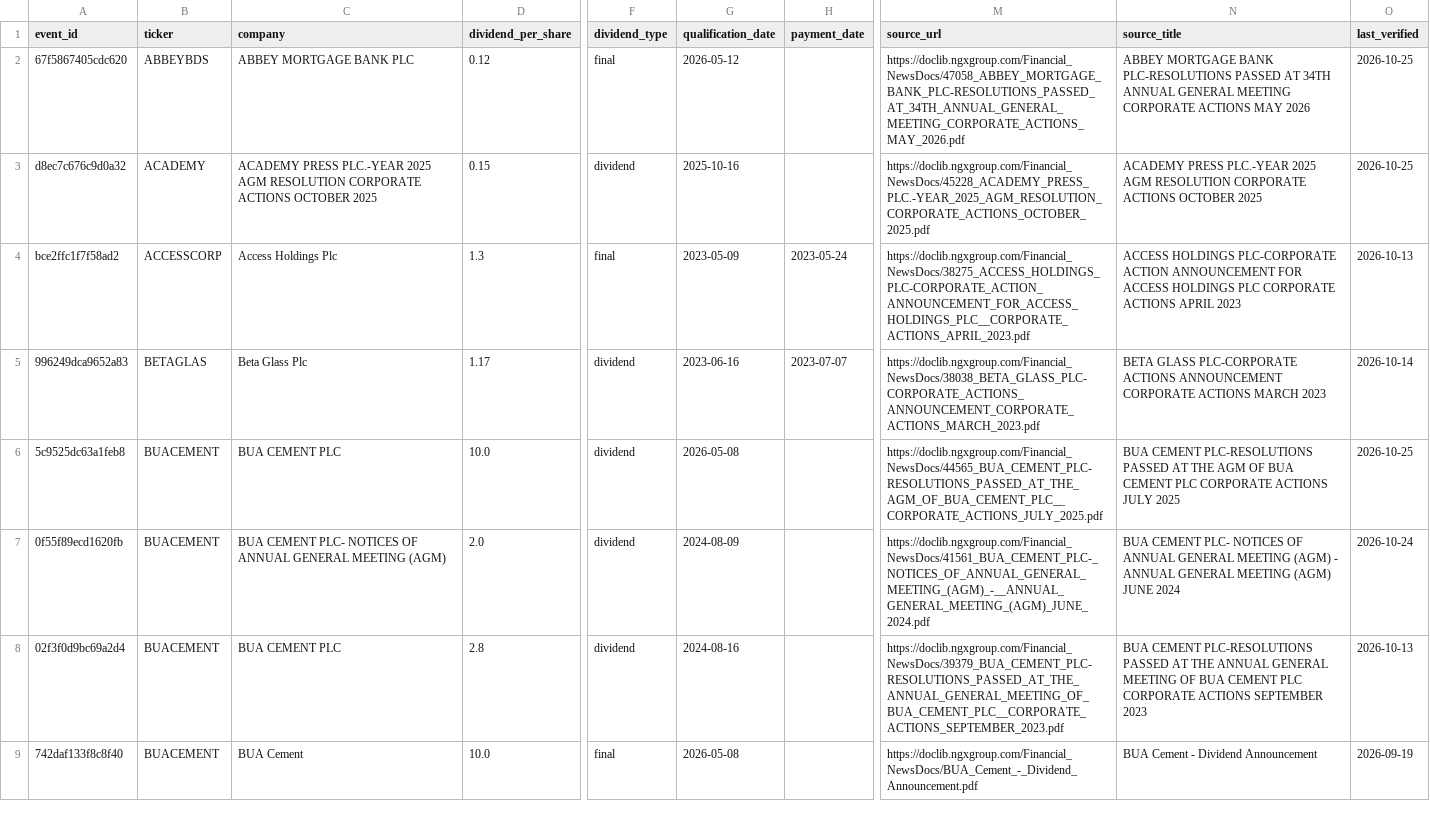
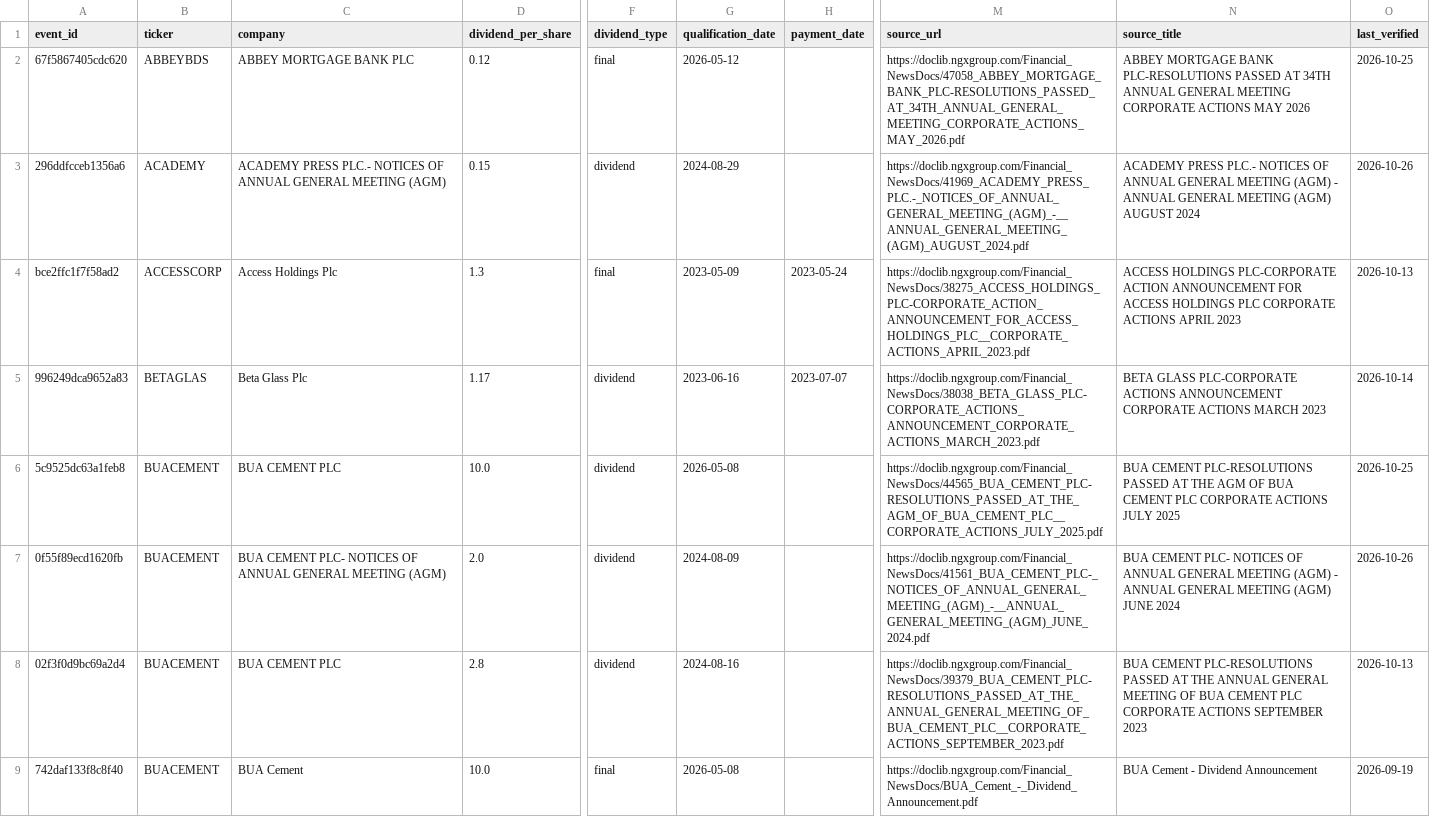
Before and after one commit to osargrrgrn/nairasheets-dividend-feed, a CSV file: docs/pending_dividends.csv, drawn as a sheet; only a part is shown, gaps mark what is left out; the diff covers the shown part only; the diff names each change by its address in the sheet, - before the commit and + after, or states it on an @@ line.

```diff
--- a/docs/pending_dividends.csv
+++ b/docs/pending_dividends.csv
-A3 (event_id): d8ec7c676c9d0a32
+A3 (event_id): 296ddfcceb1356a6
-C3 (company): ACADEMY PRESS PLC.-YEAR 2025 AGM RESOLUTION CORPORATE ACTIONS OCTOBER 2025
+C3 (company): ACADEMY PRESS PLC.- NOTICES OF ANNUAL GENERAL MEETING (AGM)
-G3 (qualification_date): 2025-10-16
+G3 (qualification_date): 2024-08-29
-M3 (source_url): https://doclib.ngxgroup.com/Financial_NewsDocs/45228_ACADEMY_PRESS_PLC.-YEAR_2025_AGM_RESOLUTION_CORPORATE_ACTIONS_OCTOBER_2025.pdf
+M3 (source_url): https://doclib.ngxgroup.com/Financial_NewsDocs/41969_ACADEMY_PRESS_PLC.-_NOTICES_OF_ANNUAL_GENERAL_MEETING_(AGM)_-__ANNUAL_GENERAL_MEETING_(AGM)_AUGUST_2024.pdf
-N3 (source_title): ACADEMY PRESS PLC.-YEAR 2025 AGM RESOLUTION CORPORATE ACTIONS OCTOBER 2025
+N3 (source_title): ACADEMY PRESS PLC.- NOTICES OF ANNUAL GENERAL MEETING (AGM) - ANNUAL GENERAL MEETING (AGM) AUGUST 2024
-O3 (last_verified): 2026-10-25
+O3 (last_verified): 2026-10-26
-O7 (last_verified): 2026-10-24
+O7 (last_verified): 2026-10-26
```
Also changed, not shown: 75 edited cells elsewhere in this file, 4 other files.
